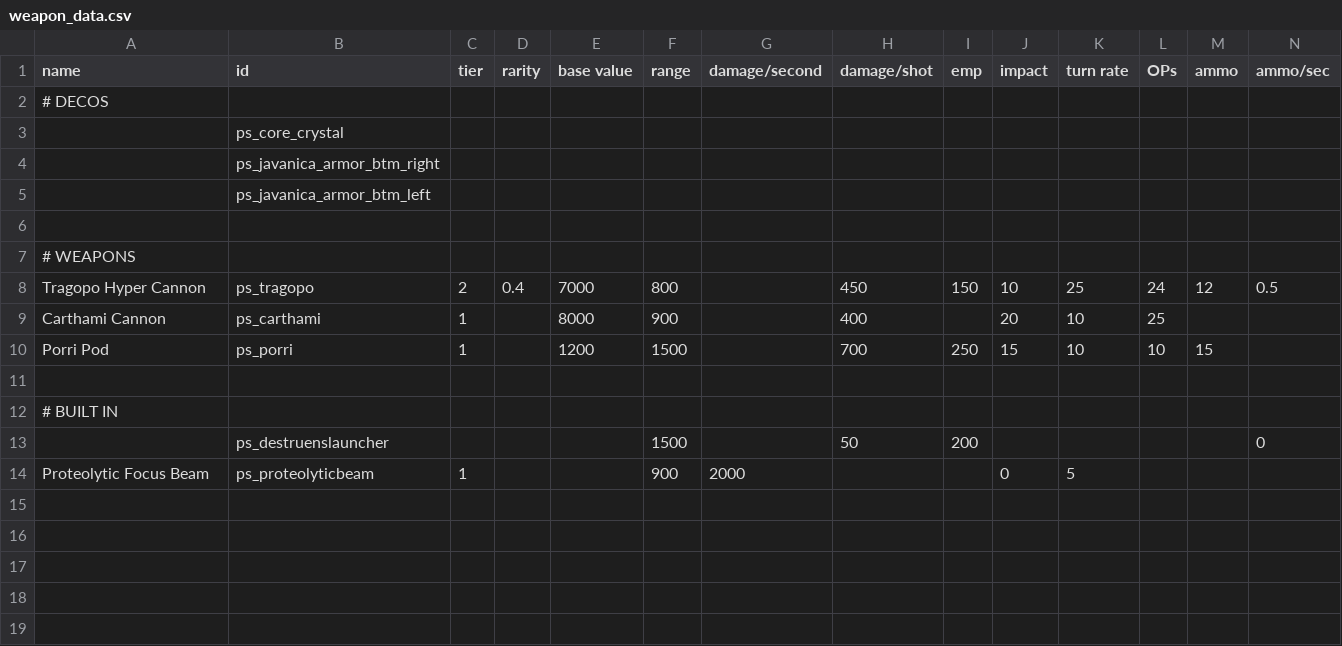
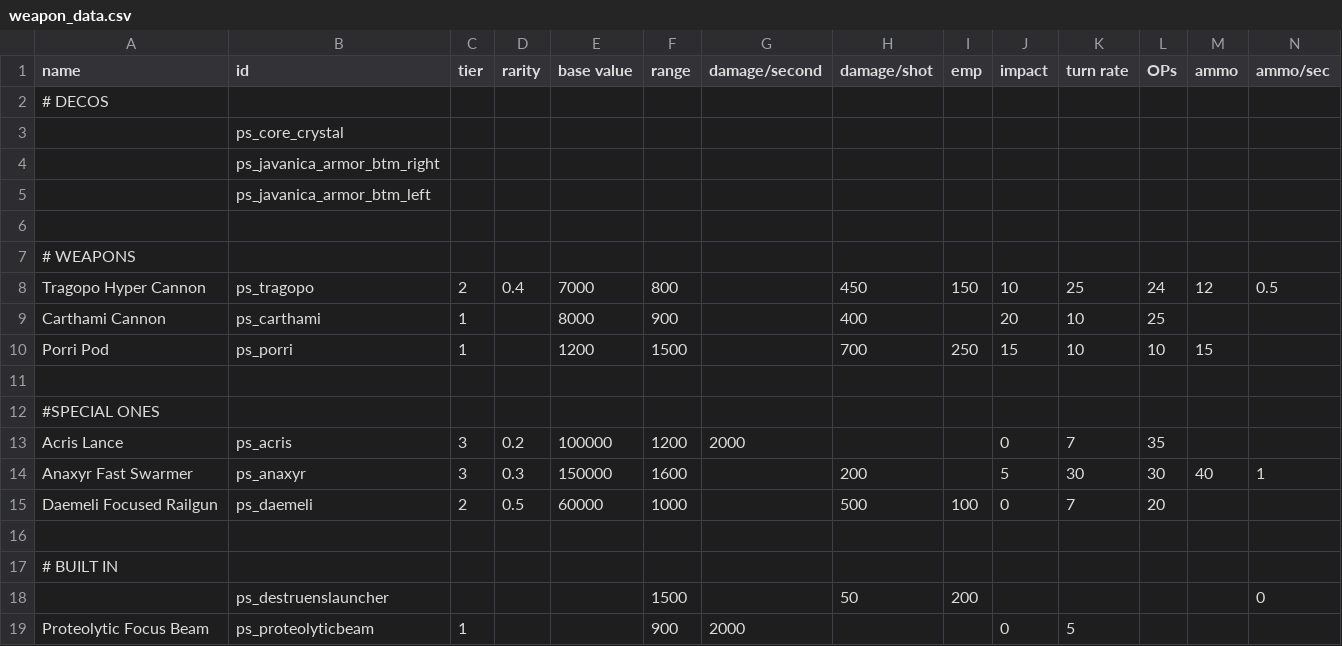
Before and after one commit to CosmicFishi/Project-Solace, a CSV file: data/weapons/weapon_data.csv, drawn as a sheet; only a part is shown; rows hold the shown columns only; the diff names each change by its address in the sheet, - before the commit and + after, or states it on an @@ line.

Commit message:
More weapons stuffs

```diff
--- a/data/weapons/weapon_data.csv
+++ b/data/weapons/weapon_data.csv
+row 12: #SPECIAL ONES
+row 13: Acris Lance | ps_acris | 3 | 0.2 | 100000 | 1200 | 2000 |  |  | 0 | 7 | 35
+row 14: Anaxyr Fast Swarmer | ps_anaxyr | 3 | 0.3 | 150000 | 1600 |  | 200 |  | 5 | 30 | 30 | 40 | 1
+row 15: Daemeli Focused Railgun | ps_daemeli | 2 | 0.5 | 60000 | 1000 |  | 500 | 100 | 0 | 7 | 20
+row 16: (empty)
```
Also changed, not shown: data/trails/trail_data.csv, 6 other files.
